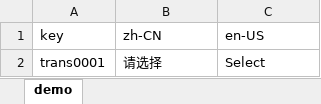
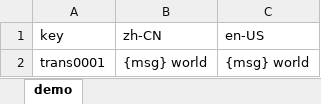
Before and after one commit to ytppp/myblog, an Excel workbook: docs/lang.xlsx, sheet demo, drawn as a sheet; values as stored, in another font and other column widths than the file's, no borders; the diff names each change by its address in the sheet, - before the commit and + after, or states it on an @@ line.

```diff
--- a/docs/lang.xlsx (sheet demo)
+++ b/docs/lang.xlsx (sheet demo)
-B2 (zh-CN): 请选择
+B2 (zh-CN): {msg} world
-C2 (en-US): Select
+C2 (en-US): {msg} world
```
Also changed, not shown: 2 other files.
